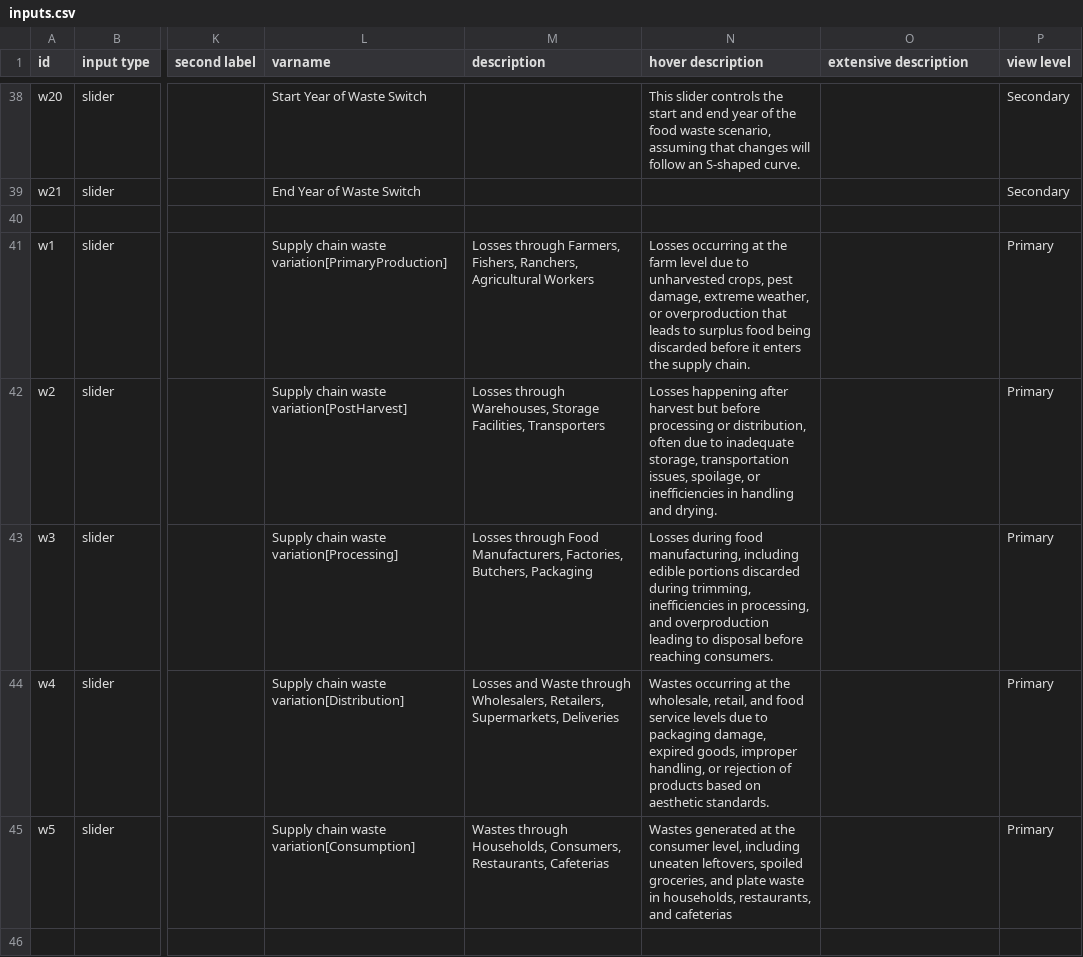
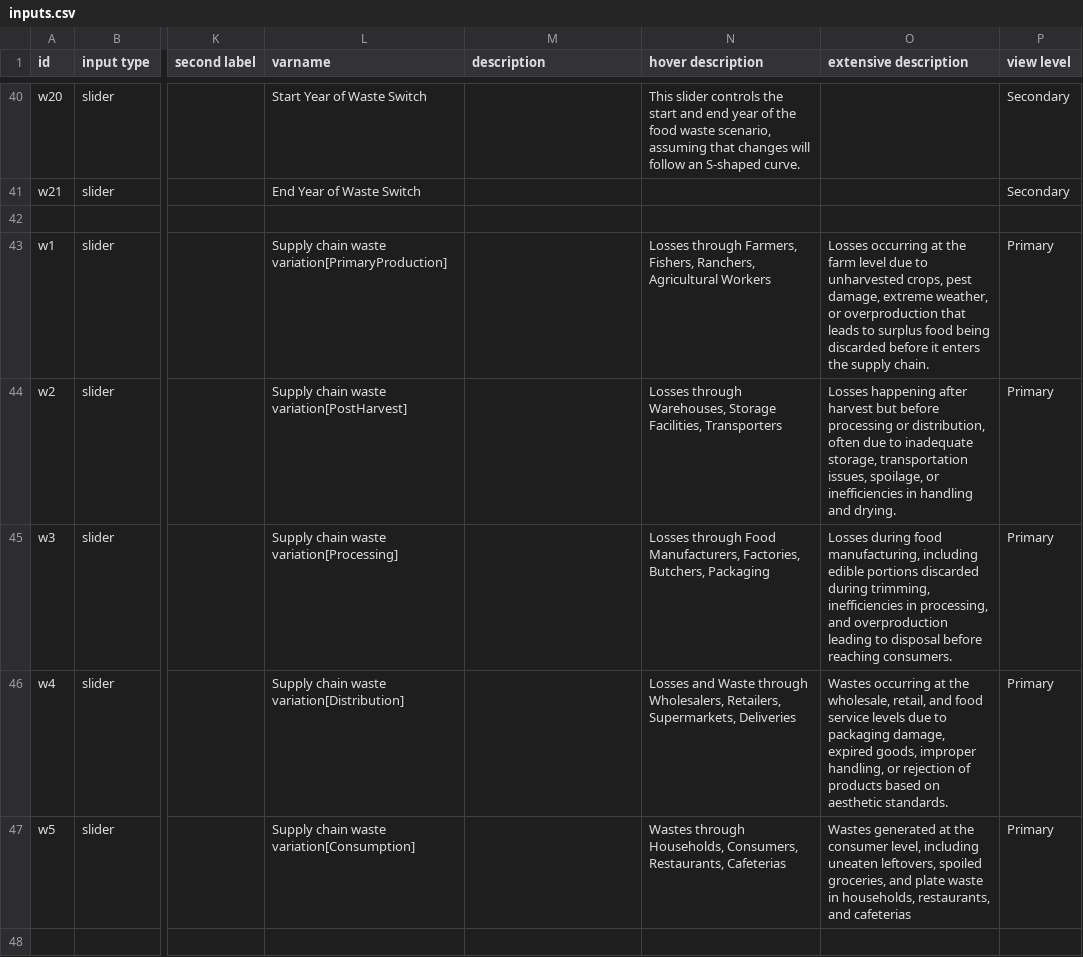
Before and after one commit to climatechoice/felix, a CSV file: config/inputs.csv, drawn as a sheet; only a part is shown, gaps mark what is left out; addresses are those after the commit; the diff covers the shown part only; the diff names each change by its address in the sheet, - before the commit and + after, or states it on an @@ line.

```diff
--- a/config/inputs.csv
+++ b/config/inputs.csv
-M43 (description): Losses through Farmers, Fishers, Ranchers, Agricultural Workers
+M43 (description): (empty)
-N43 (hover description): Losses occurring at the farm level due to unharvested crops, pest damage, extreme weather, or overproduction that leads to surplus food being discarded before it enters the supply chain.
+N43 (hover description): Losses through Farmers, Fishers, Ranchers, Agricultural Workers
-O43 (extensive description): (empty)
+O43 (extensive description): Losses occurring at the farm level due to unharvested crops, pest damage, extreme weather, or overproduction that leads to surplus food being discarded before it enters the supply chain.
-M44 (description): Losses through Warehouses, Storage Facilities, Transporters
+M44 (description): (empty)
-N44 (hover description): Losses happening after harvest but before processing or distribution, often due to inadequate storage, transportation issues, spoilage, or inefficiencies in handling and drying.
+N44 (hover description): Losses through Warehouses, Storage Facilities, Transporters
-O44 (extensive description): (empty)
+O44 (extensive description): Losses happening after harvest but before processing or distribution, often due to inadequate storage, transportation issues, spoilage, or inefficiencies in handling and drying.
-M45 (description): Losses through Food Manufacturers, Factories, Butchers, Packaging
+M45 (description): (empty)
-N45 (hover description): Losses during food manufacturing, including edible portions discarded during trimming, inefficiencies in processing, and overproduction leading to disposal before reaching consumers.
+N45 (hover description): Losses through Food Manufacturers, Factories, Butchers, Packaging
-O45 (extensive description): (empty)
+O45 (extensive description): Losses during food manufacturing, including edible portions discarded during trimming, inefficiencies in processing, and overproduction leading to disposal before reaching consumers.
-M46 (description): Losses and Waste through Wholesalers, Retailers, Supermarkets, Deliveries
+M46 (description): (empty)
-N46 (hover description): Wastes occurring at the wholesale, retail, and food service levels due to packaging damage, expired goods, improper handling, or rejection of products based on aesthetic standards.
+N46 (hover description): Losses and Waste through Wholesalers, Retailers, Supermarkets, Deliveries
-O46 (extensive description): (empty)
+O46 (extensive description): Wastes occurring at the wholesale, retail, and food service levels due to packaging damage, expired goods, improper handling, or rejection of products based on aesthetic standards.
-M47 (description): Wastes through Households, Consumers, Restaurants, Cafeterias
+M47 (description): (empty)
-N47 (hover description): Wastes generated at the consumer level, including uneaten leftovers, spoiled groceries, and plate waste in households, restaurants, and cafeterias
+N47 (hover description): Wastes through Households, Consumers, Restaurants, Cafeterias
-O47 (extensive description): (empty)
+O47 (extensive description): Wastes generated at the consumer level, including uneaten leftovers, spoiled groceries, and plate waste in households, restaurants, and cafeterias
```
Also changed, not shown: 5 added rows, 2 removed rows and 60 edited cells elsewhere in this file, config/colors.csv, 10 other files.
